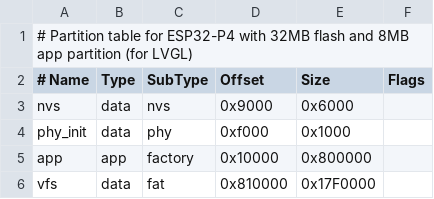
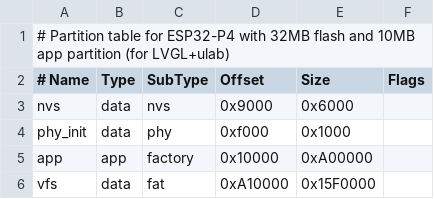
Before and after one commit to jetpax/scriptostudio, a CSV file: boards/firmware/components/ESP32_P4_32/partitions-32mb.csv, drawn as a sheet.

```diff
--- a/boards/firmware/components/ESP32_P4_32/partitions-32mb.csv
+++ b/boards/firmware/components/ESP32_P4_32/partitions-32mb.csv
@@ -1,2 +1,2 @@
-# Partition table for ESP32-P4 with 32MB flash and 8MB app partition (for LVGL)
+# Partition table for ESP32-P4 with 32MB flash and 10MB app partition (for LVGL+ulab)
 # Name,   Type, SubType, Offset,  Size, Flags
@@ -4,3 +4,3 @@ nvs,      data, nvs,     0x9000,  0x6000,
 phy_init, data, phy,     0xf000,  0x1000,
-app,      app,  factory, 0x10000, 0x800000,
-vfs,      data, fat,     0x810000,0x17F0000,
+app,      app,  factory, 0x10000, 0xA00000,
+vfs,      data, fat,     0xA10000,0x15F0000,
```
Also changed, not shown: 4 other files.
